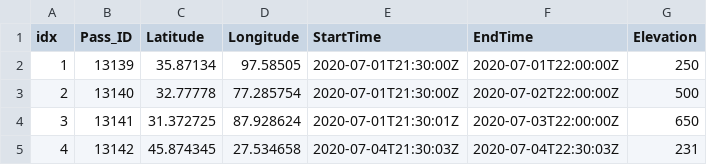
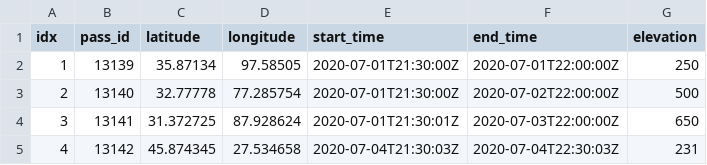
Before and after one commit to uniclogs/uniclogs-docs, a CSV file: cosmos/commands/passData.csv, drawn as a sheet.

```diff
--- a/cosmos/commands/passData.csv
+++ b/cosmos/commands/passData.csv
@@ -1,2 +1,2 @@
-idx,Pass_ID,Latitude,Longitude,StartTime,EndTime,Elevation
+idx,pass_id,latitude,longitude,start_time,end_time,elevation
 1,13139,35.87134,97.58505,2020-07-01T21:30:00Z,2020-07-01T22:00:00Z,250
```
Also changed, not shown: cosi/passData.csv, 1 other file.
